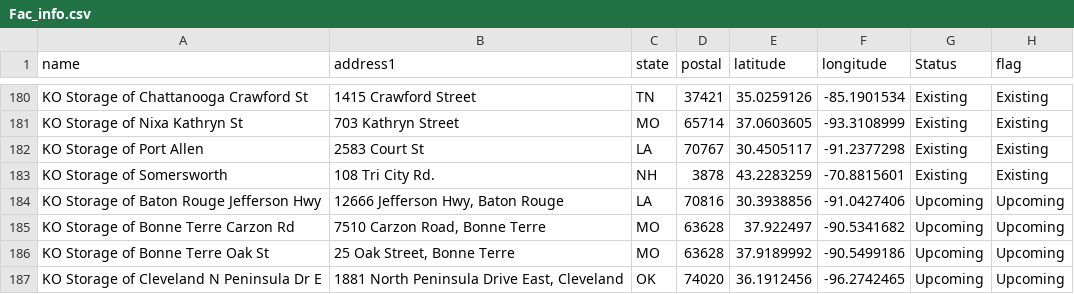
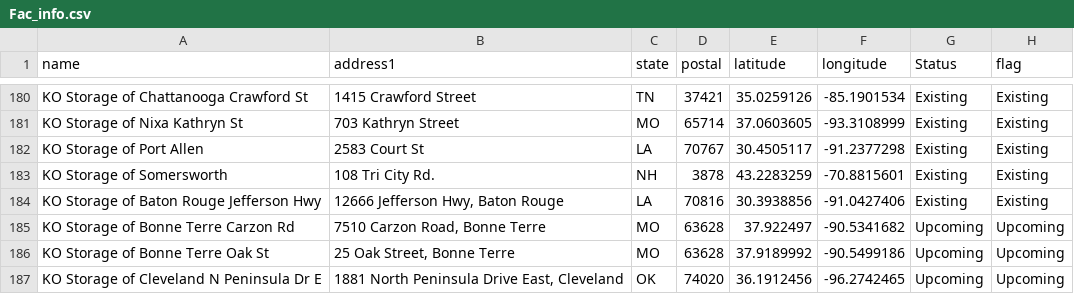
Before and after one commit to dishantvakte/AccWebApp, a CSV file: Fac_info.csv, drawn as a sheet; only a part is shown, gaps mark what is left out.

Commit message:
Dataset update 5/18

```diff
--- a/Fac_info.csv
+++ b/Fac_info.csv
@@ -183,3 +183,3 @@ KO Storage of Port Allen,2583 Court St,LA,70767,30.4505117,-91.2377298,Existing,
 KO Storage of Somersworth,108 Tri City Rd.,NH,3878,43.2283259,-70.8815601,Existing,Existing
-KO Storage of Baton Rouge Jefferson Hwy,"12666 Jefferson Hwy, Baton Rouge",LA,70816,30.3938856,-91.0427406,Upcoming,Upcoming
+KO Storage of Baton Rouge Jefferson Hwy,"12666 Jefferson Hwy, Baton Rouge",LA,70816,30.3938856,-91.0427406,Existing,Existing
 KO Storage of Bonne Terre Carzon Rd,"7510 Carzon Road, Bonne Terre",MO,63628,37.922497,-90.5341682,Upcoming,Upcoming
```
